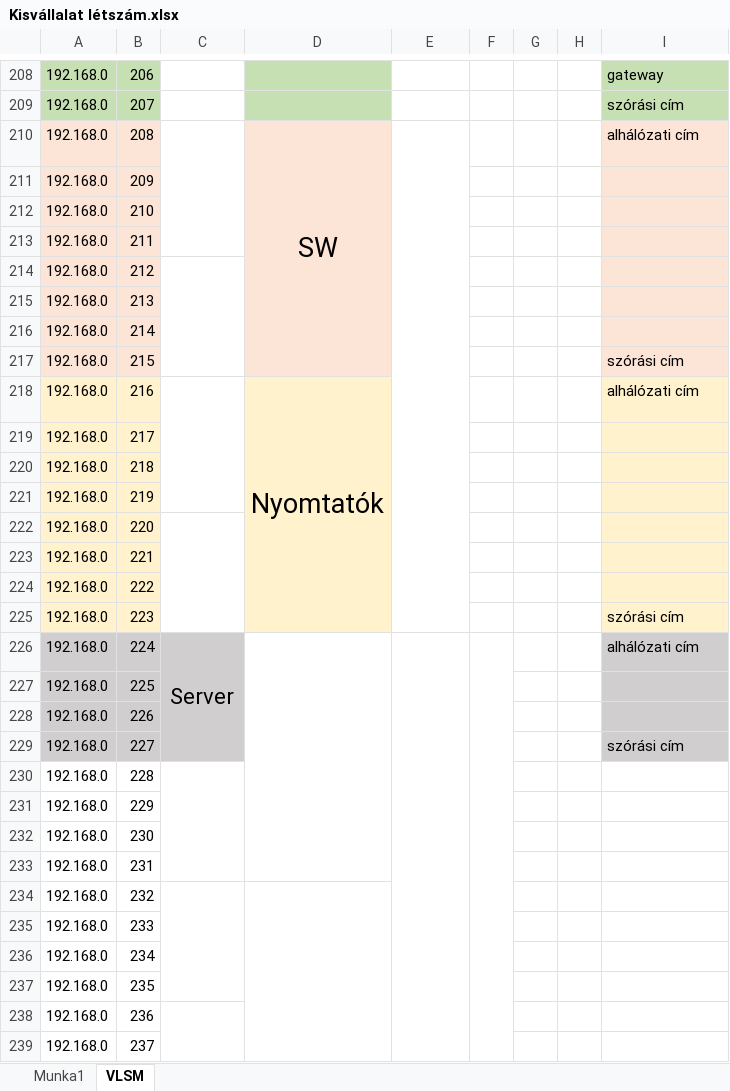
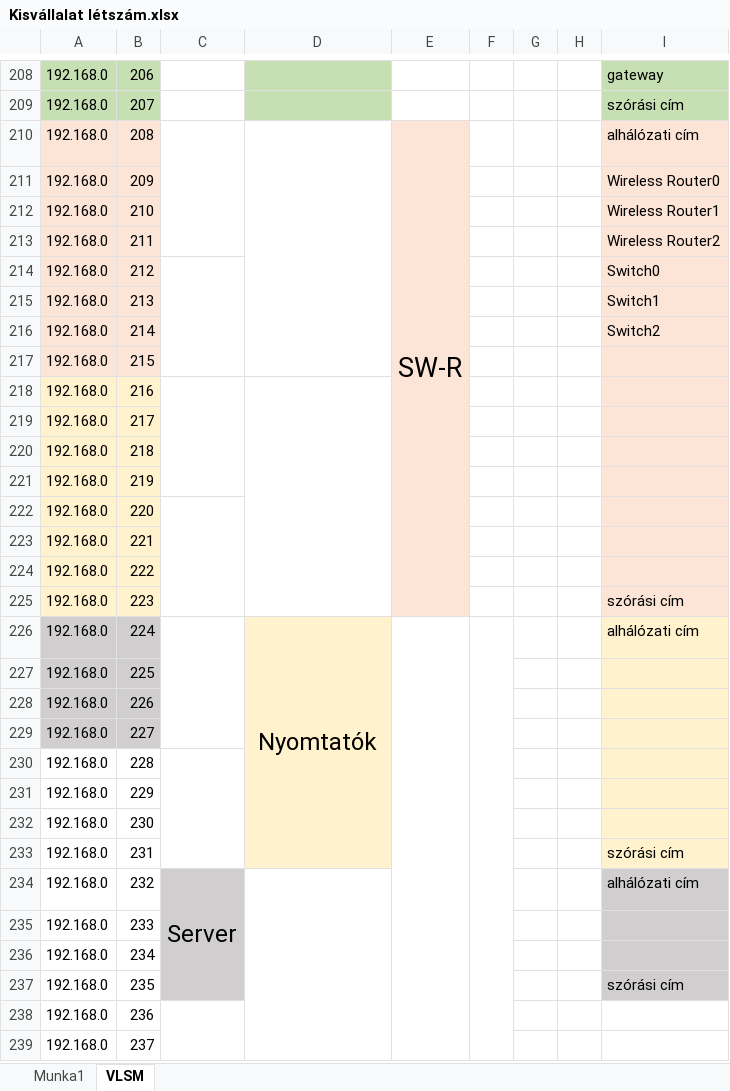
Before and after one commit to belain3d/fluffy-system, an Excel workbook: Kisvállalat létszám.xlsx, sheet VLSM, drawn as a sheet; only a part is shown, gaps mark what is left out; values as stored, in another font and other column widths than the file's, no borders; the diff names each change by its address in the sheet, - before the commit and + after, or states it on an @@ line.

```diff
--- a/Kisvállalat létszám.xlsx (sheet VLSM)
+++ b/Kisvállalat létszám.xlsx (sheet VLSM)
-D210: SW
+D210: (empty)
-D210:D217 fill: #FCE4D6
+D210:D217 fill: none
-E210: (empty)
+E210: SW-R
-E210:E225 fill: none
+E210:E225 fill: #FCE4D6
-I211: (empty)
+I211: Wireless Router0
-I212: (empty)
+I212: Wireless Router1
-I213: (empty)
+I213: Wireless Router2
-I214: (empty)
+I214: Switch0
-I215: (empty)
+I215: Switch1
-I216: (empty)
+I216: Switch2
-I217: szórási cím
+I217: (empty)
-D218: Nyomtatók
+D218: (empty)
-D218:D225 fill: #FFF2CC
+D218:D225 fill: none
-I218: alhálózati cím
+I218: (empty)
-C226: Server
+C226: (empty)
-C226:C229 fill: #D0CECE
+C226:C229 fill: none
-D226: (empty)
+D226: Nyomtatók
-D226:D233 fill: none
+D226:D233 fill: #FFF2CC
-I226:I229 fill: #D0CECE
+I226:I229 fill: #FFF2CC
-I229: szórási cím
+I229: (empty)
-I230:I233 fill: none
+I230:I233 fill: #FFF2CC
-I233: (empty)
+I233: szórási cím
-C234: (empty)
+C234: Server
-C234:C237 fill: none
+C234:C237 fill: #D0CECE
-I234: (empty)
+I234: alhálózati cím
-I234:I237 fill: none
+I234:I237 fill: #D0CECE
-I237: (empty)
+I237: szórási cím
```
Also changed, not shown: 2 other files.
